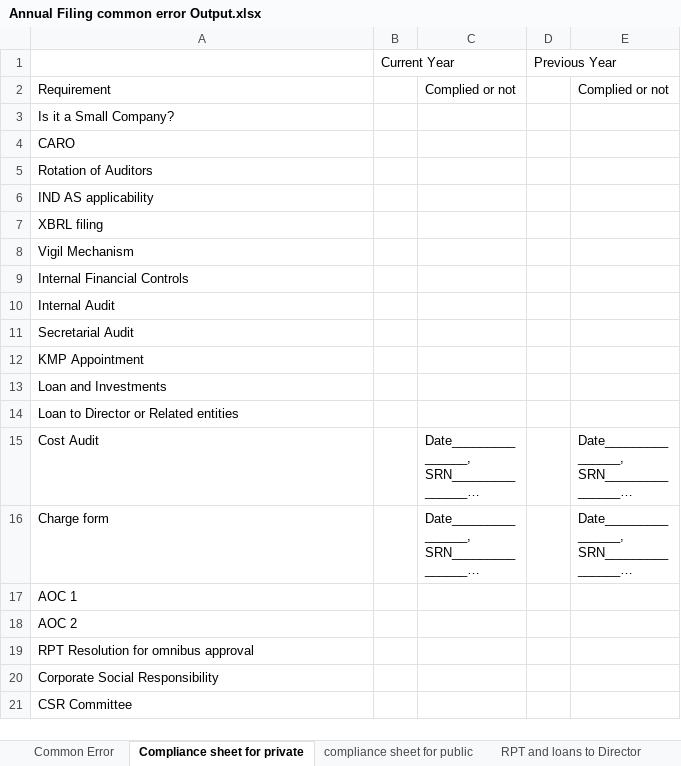
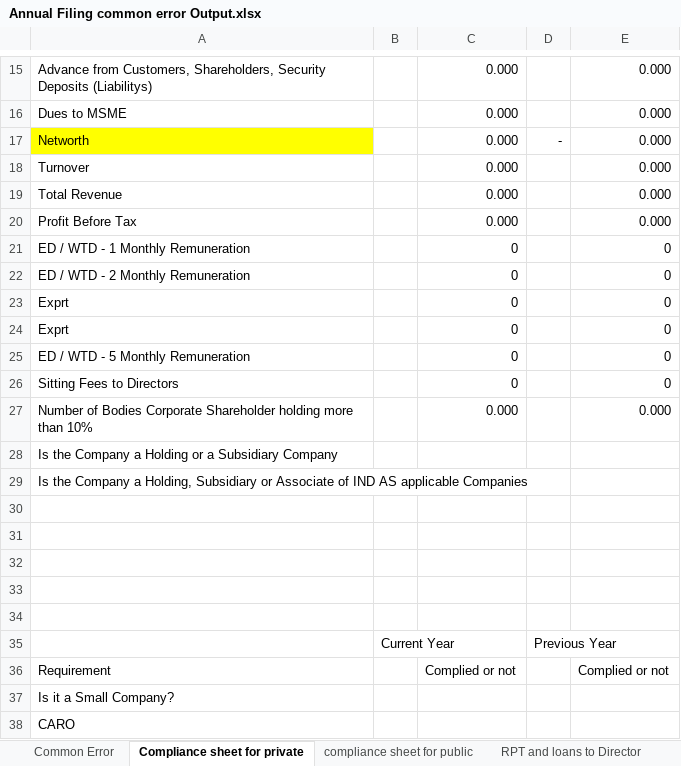
Before and after one commit to vidit-arca/FLA, an Excel workbook: automation_engine/modules/aoc4/excel/Annual Filing common error Output.xlsx, sheet Compliance sheet for private, drawn as a sheet; only a part is shown, gaps mark what is left out; the shorter side is filled out with more unchanged rows; long unchanged cells end in …; values as stored, in another font and other column widths than the file's, no borders; the diff covers the shown part only; the diff names each change by its address in the sheet, - before the commit and + after, or states it on an @@ line.

Commit message:
completed entire common error with complaince sheet for priavte as well

```diff
--- a/automation_engine/modules/aoc4/excel/Annual Filing common error Output.xlsx (sheet Compliance sheet for private)
+++ b/automation_engine/modules/aoc4/excel/Annual Filing common error Output.xlsx (sheet Compliance sheet for private)
+row 15: Advance from Customers, Shareholders, Security Deposits (Liabilitys) |  | 0.000 |  | 0.000
+row 16: Dues to MSME |  | 0.000 |  | 0.000
+row 17: Networth | - | 0.000 | - | 0.000
+row 18: Turnover |  | 0.000 |  | 0.000
+row 19: Total Revenue |  | 0.000 |  | 0.000
+row 20: Profit Before Tax |  | 0.000 |  | 0.000
+row 21: ED / WTD - 1 Monthly Remuneration |  | 0 |  | 0
+row 22: ED / WTD - 2 Monthly Remuneration |  | 0 |  | 0
+row 23: Exprt |  | 0 |  | 0
+row 24: Exprt |  | 0 |  | 0
+row 25: ED / WTD - 5 Monthly Remuneration |  | 0 |  | 0
+row 26: Sitting Fees to Directors |  | 0 |  | 0
+row 27: Number of Bodies Corporate Shareholder holding more than 10% |  | 0.000 |  | 0.000
+row 28: Is the Company a Holding or a Subsidiary Company
+row 29: Is the Company a Holding, Subsidiary or Associate of IND AS applicable Companies
+row 30: (empty)
+row 31: (empty)
+row 32: (empty)
+row 33: (empty)
+row 34: (empty)
```
Also changed, not shown: 14 added rows elsewhere in this sheet, sheet compliance sheet for public, 32 other files.
